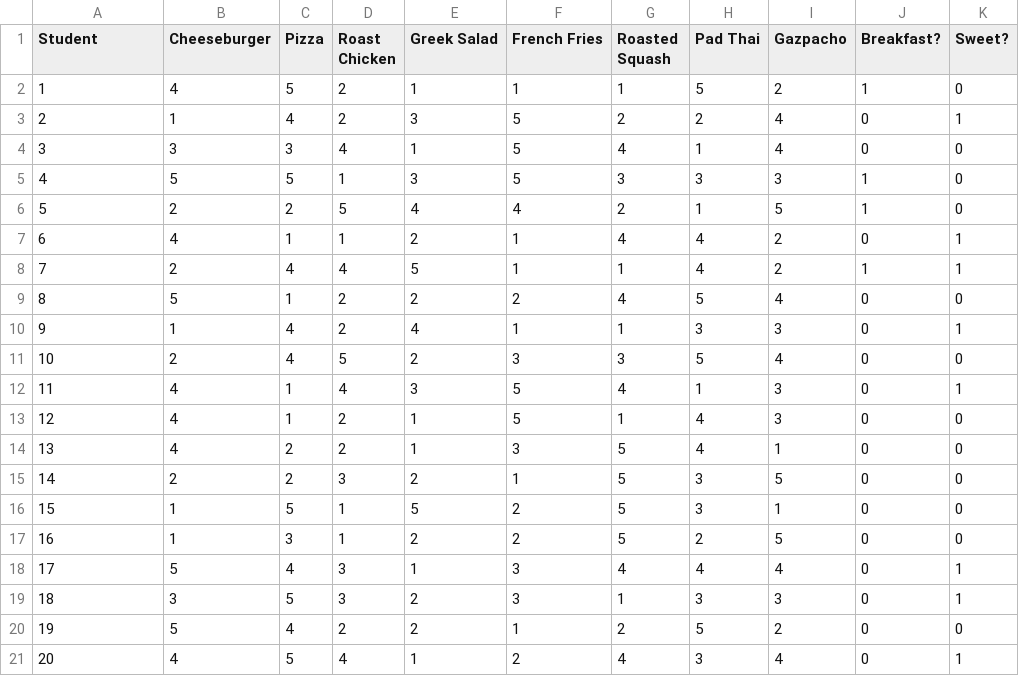
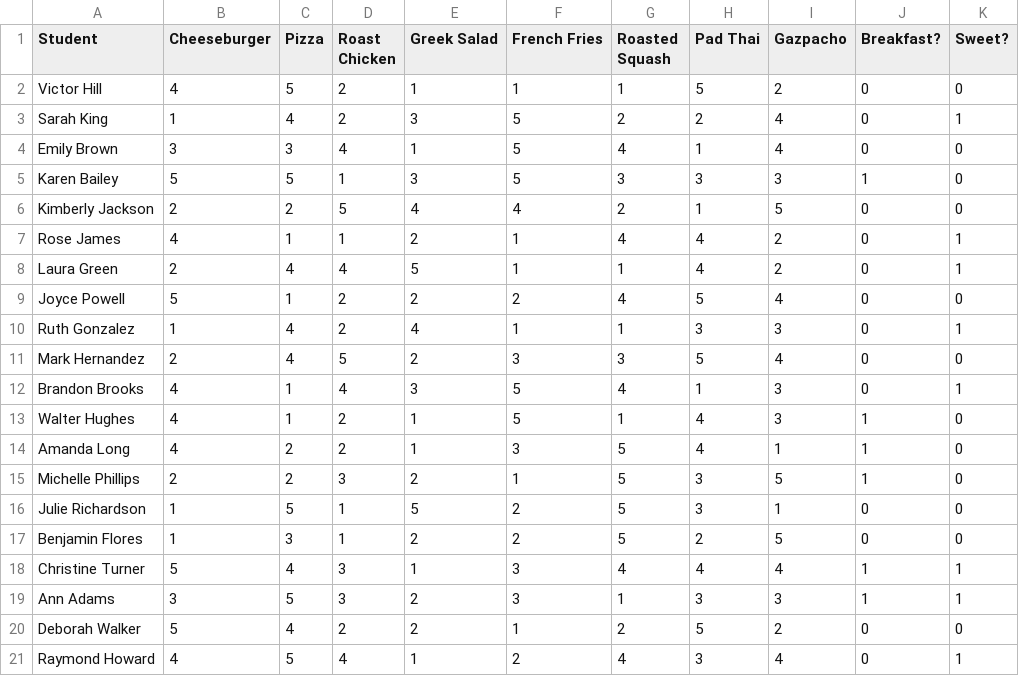
Before and after one commit to LarrySnyder/ASJ, a CSV file: Dummy Food Data - Sheet1.csv, drawn as a sheet.

Commit message:
Add files via upload

```diff
--- a/Dummy Food Data - Sheet1.csv
+++ b/Dummy Food Data - Sheet1.csv
@@ -1,21 +1,21 @@
 Student,Cheeseburger,Pizza,Roast Chicken,Greek Salad,French Fries,Roasted Squash,Pad Thai,Gazpacho,Breakfast?,Sweet?
-1,4,5,2,1,1,1,5,2,1,0
-2,1,4,2,3,5,2,2,4,0,1
-3,3,3,4,1,5,4,1,4,0,0
-4,5,5,1,3,5,3,3,3,1,0
-5,2,2,5,4,4,2,1,5,1,0
-6,4,1,1,2,1,4,4,2,0,1
-7,2,4,4,5,1,1,4,2,1,1
-8,5,1,2,2,2,4,5,4,0,0
-9,1,4,2,4,1,1,3,3,0,1
-10,2,4,5,2,3,3,5,4,0,0
-11,4,1,4,3,5,4,1,3,0,1
-12,4,1,2,1,5,1,4,3,0,0
-13,4,2,2,1,3,5,4,1,0,0
-14,2,2,3,2,1,5,3,5,0,0
-15,1,5,1,5,2,5,3,1,0,0
-16,1,3,1,2,2,5,2,5,0,0
-17,5,4,3,1,3,4,4,4,0,1
-18,3,5,3,2,3,1,3,3,0,1
-19,5,4,2,2,1,2,5,2,0,0
-20,4,5,4,1,2,4,3,4,0,1
+Victor Hill,4,5,2,1,1,1,5,2,0,0
+Sarah King,1,4,2,3,5,2,2,4,0,1
+Emily Brown,3,3,4,1,5,4,1,4,0,0
+Karen Bailey,5,5,1,3,5,3,3,3,1,0
+Kimberly Jackson,2,2,5,4,4,2,1,5,0,0
+Rose James,4,1,1,2,1,4,4,2,0,1
+Laura Green,2,4,4,5,1,1,4,2,0,1
+Joyce Powell,5,1,2,2,2,4,5,4,0,0
+Ruth Gonzalez,1,4,2,4,1,1,3,3,0,1
+Mark Hernandez,2,4,5,2,3,3,5,4,0,0
+Brandon Brooks,4,1,4,3,5,4,1,3,0,1
+Walter Hughes,4,1,2,1,5,1,4,3,1,0
+Amanda Long,4,2,2,1,3,5,4,1,1,0
+Michelle Phillips,2,2,3,2,1,5,3,5,1,0
+Julie Richardson,1,5,1,5,2,5,3,1,0,0
+Benjamin Flores,1,3,1,2,2,5,2,5,0,0
+Christine Turner,5,4,3,1,3,4,4,4,1,1
+Ann Adams,3,5,3,2,3,1,3,3,1,1
+Deborah Walker,5,4,2,2,1,2,5,2,0,0
+Raymond Howard,4,5,4,1,2,4,3,4,0,1
```
